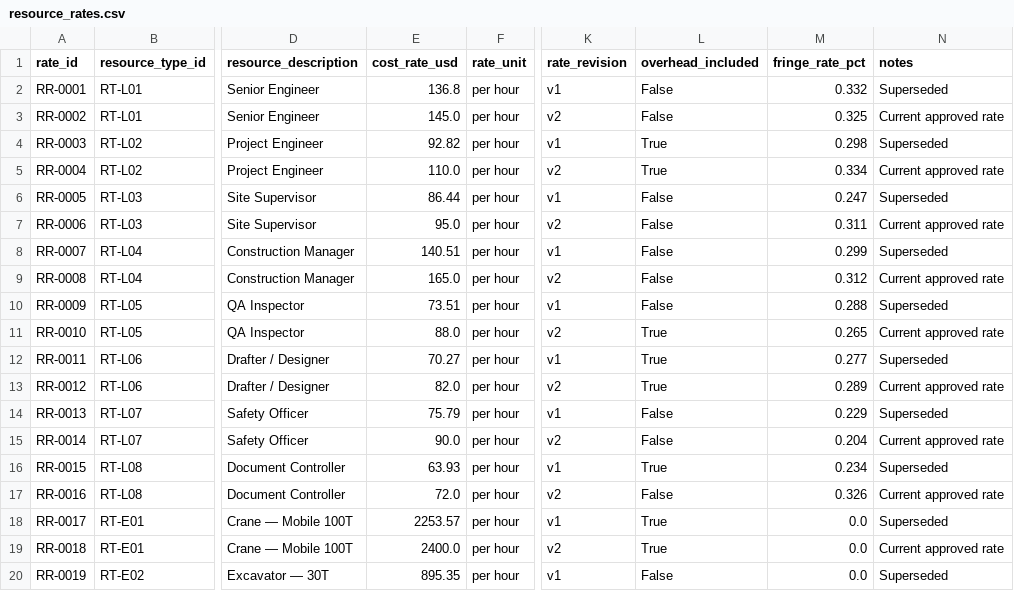
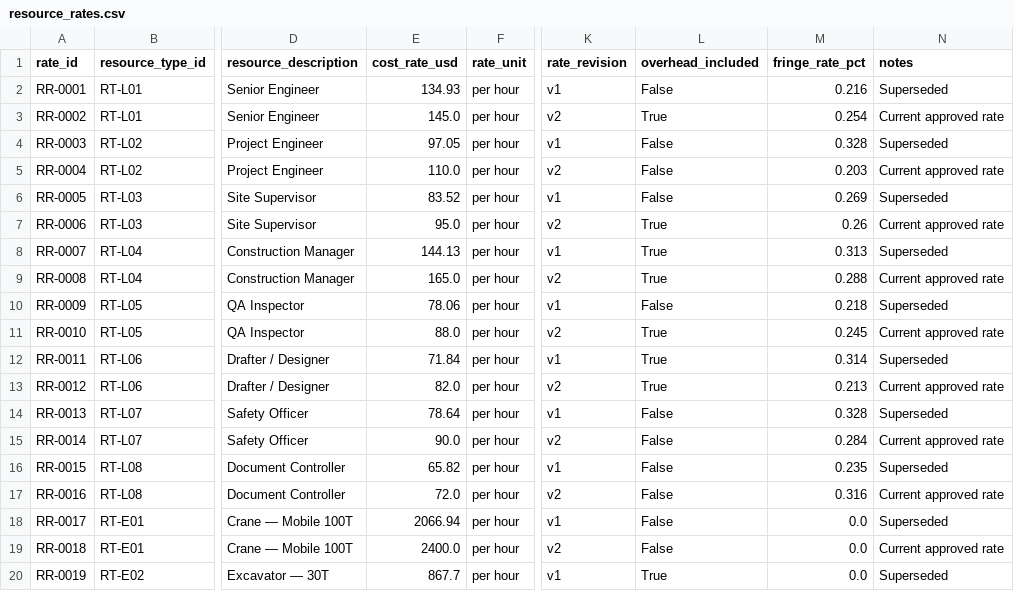
Before and after one commit to brpuneet898/BA_colab_bench_tasks, a CSV file: project-cost-performance-analysis/environment/data/resource_rates.csv, drawn as a sheet; only a part is shown, gaps mark what is left out; the diff covers the shown part only; the diff names each change by its address in the sheet, - before the commit and + after, or states it on an @@ line.

```diff
--- a/project-cost-performance-analysis/environment/data/resource_rates.csv
+++ b/project-cost-performance-analysis/environment/data/resource_rates.csv
-E2 (cost_rate_usd): 136.8
+E2 (cost_rate_usd): 134.93
-M2 (fringe_rate_pct): 0.332
+M2 (fringe_rate_pct): 0.216
-L3 (overhead_included): False
+L3 (overhead_included): True
-M3 (fringe_rate_pct): 0.325
+M3 (fringe_rate_pct): 0.254
-E4 (cost_rate_usd): 92.82
+E4 (cost_rate_usd): 97.05
-L4:L5 (overhead_included): True
+L4:L5 (overhead_included): False
-M4 (fringe_rate_pct): 0.298
+M4 (fringe_rate_pct): 0.328
-M5 (fringe_rate_pct): 0.334
+M5 (fringe_rate_pct): 0.203
-E6 (cost_rate_usd): 86.44
+E6 (cost_rate_usd): 83.52
-M6 (fringe_rate_pct): 0.247
+M6 (fringe_rate_pct): 0.269
-L7:L9 (overhead_included): False
+L7:L9 (overhead_included): True
-M7 (fringe_rate_pct): 0.311
+M7 (fringe_rate_pct): 0.26
-E8 (cost_rate_usd): 140.51
+E8 (cost_rate_usd): 144.13
-M8 (fringe_rate_pct): 0.299
+M8 (fringe_rate_pct): 0.313
-M9 (fringe_rate_pct): 0.312
+M9 (fringe_rate_pct): 0.288
-E10 (cost_rate_usd): 73.51
+E10 (cost_rate_usd): 78.06
-M10 (fringe_rate_pct): 0.288
+M10 (fringe_rate_pct): 0.218
-M11 (fringe_rate_pct): 0.265
+M11 (fringe_rate_pct): 0.245
-E12 (cost_rate_usd): 70.27
+E12 (cost_rate_usd): 71.84
-M12 (fringe_rate_pct): 0.277
+M12 (fringe_rate_pct): 0.314
-M13 (fringe_rate_pct): 0.289
+M13 (fringe_rate_pct): 0.213
-E14 (cost_rate_usd): 75.79
+E14 (cost_rate_usd): 78.64
-M14 (fringe_rate_pct): 0.229
+M14 (fringe_rate_pct): 0.328
-M15 (fringe_rate_pct): 0.204
+M15 (fringe_rate_pct): 0.284
-E16 (cost_rate_usd): 63.93
+E16 (cost_rate_usd): 65.82
-L16 (overhead_included): True
+L16 (overhead_included): False
-M16 (fringe_rate_pct): 0.234
+M16 (fringe_rate_pct): 0.235
-M17 (fringe_rate_pct): 0.326
+M17 (fringe_rate_pct): 0.316
-E18 (cost_rate_usd): 2253.57
+E18 (cost_rate_usd): 2066.94
-L18:L19 (overhead_included): True
+L18:L19 (overhead_included): False
-E20 (cost_rate_usd): 895.35
+E20 (cost_rate_usd): 867.7
-L20 (overhead_included): False
+L20 (overhead_included): True
```
Also changed, not shown: 9 edited cells elsewhere in this file, project-cost-performance-analysis/environment/data/baselines.csv, project-cost-performance-analysis/environment/data/change_orders.csv, 7 other files.
